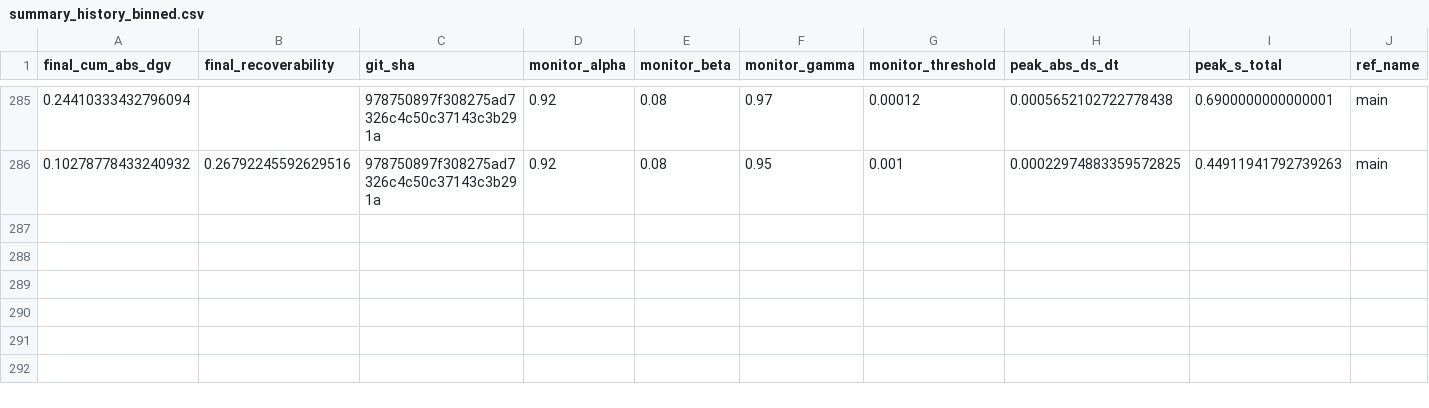
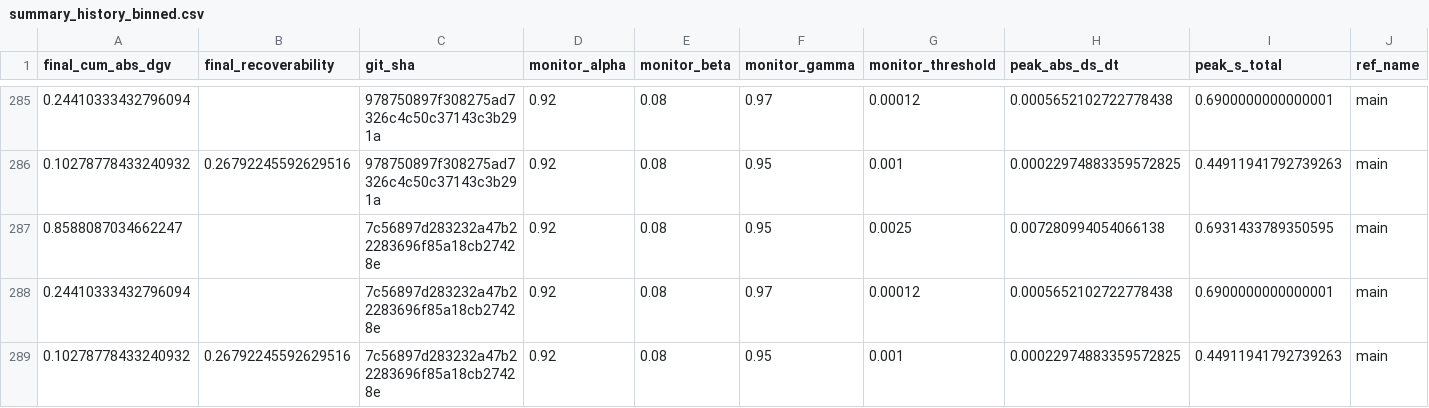
Before and after one commit to willshacklett/god-variable-theory, a CSV file: data/longitudinal/summary_history_binned.csv, drawn as a sheet; only a part is shown, gaps mark what is left out; rows hold the shown columns only; the diff names each change by its address in the sheet, - before the commit and + after, or states it on an @@ line.

```diff
--- a/data/longitudinal/summary_history_binned.csv
+++ b/data/longitudinal/summary_history_binned.csv
+row 287: 0.8588087034662247 |  | 7c56897d283232a47b22283696f85a18cb27428e | 0.92 | 0.08 | 0.95 | 0.0025 | 0.007280994054066138 | 0.6931433789350595 | main
+row 288: 0.24410333432796094 |  | 7c56897d283232a47b22283696f85a18cb27428e | 0.92 | 0.08 | 0.97 | 0.00012 | 0.0005652102722778438 | 0.6900000000000001 | main
+row 289: 0.10278778433240932 | 0.26792245592629516 | 7c56897d283232a47b22283696f85a18cb27428e | 0.92 | 0.08 | 0.95 | 0.001 | 0.00022974883359572825 | 0.44911941792739263 | main
```
Also changed, not shown: data/longitudinal/summary_history.csv.
